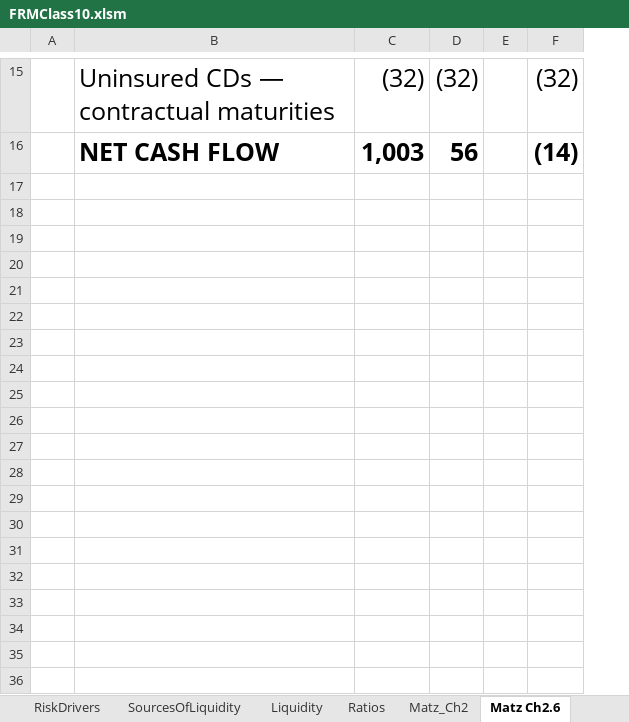
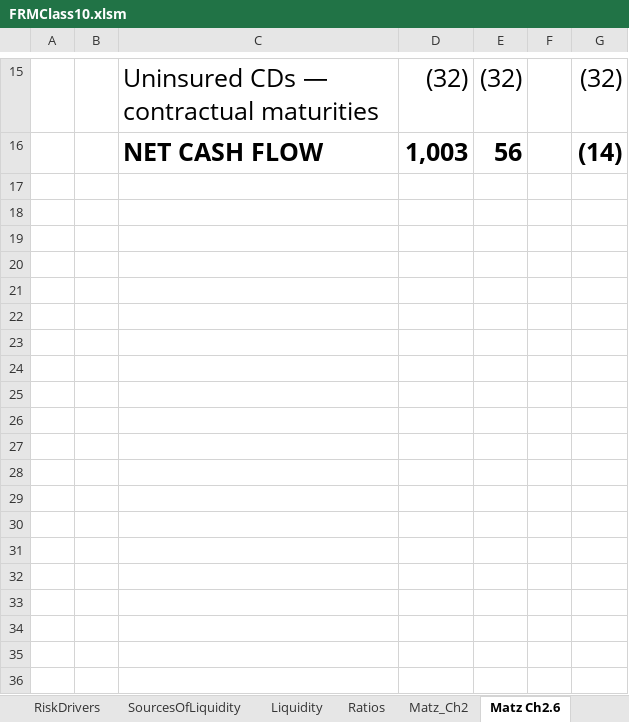
Before and after one commit to DavidRomoff/FRM, an Excel workbook: FRMClass10.xlsm, sheet Matz Ch2.6, drawn as a sheet; only a part is shown, gaps mark what is left out; values as stored, in another font and other column widths than the file's, no borders; the diff covers the shown part only; the diff names each change by its address in the sheet, - before the commit and + after, or states it on an @@ line.

```diff
--- a/FRMClass10.xlsm (sheet Matz Ch2.6)
+++ b/FRMClass10.xlsm (sheet Matz Ch2.6)
+column A, empty
+row 17: (empty)
+row 18: (empty)
+row 19: (empty)
+row 20: (empty)
+row 21: (empty)
+row 22: (empty)
+row 23: (empty)
+row 24: (empty)
+row 25: (empty)
+row 26: (empty)
+row 27: (empty)
+row 28: (empty)
+row 29: (empty)
+row 30: (empty)
+row 31: (empty)
+row 32: (empty)
+row 33: (empty)
+row 34: (empty)
+row 35: (empty)
+row 36: (empty)
```
Also changed, not shown: 26 added rows elsewhere in this sheet, sheet SourcesOfLiquidity, sheet Liquidity, sheet IMix1Calc, formulas that keep their value, 4 other files.
